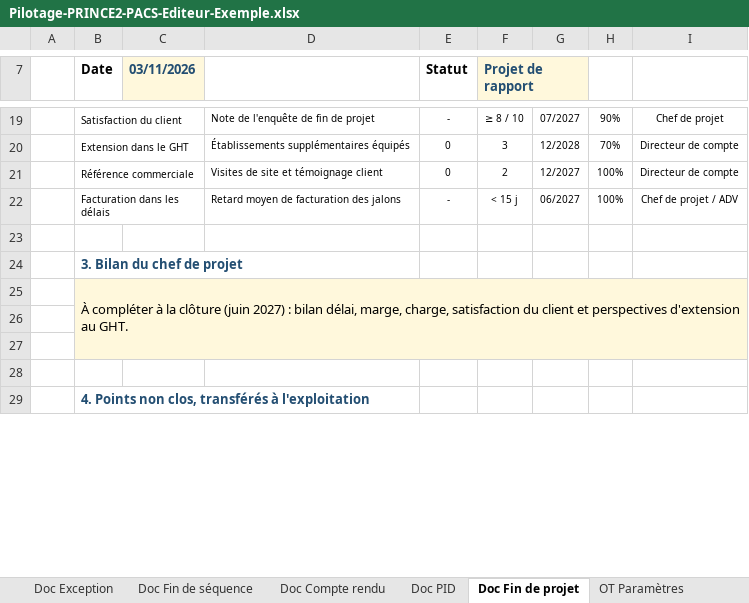
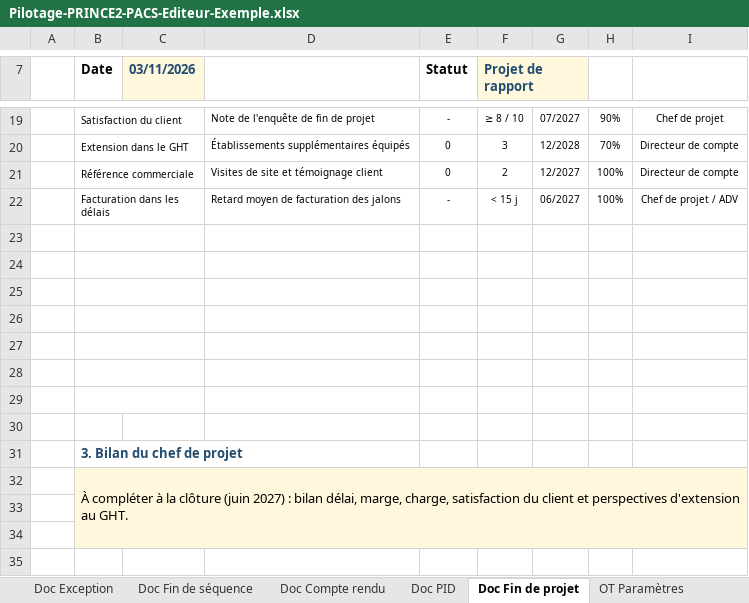
Before and after one commit to Flo128/cockpit-projet-pacs, an Excel workbook: classeurs/Pilotage-PRINCE2-PACS-Editeur-Exemple.xlsx, sheet Doc Fin de projet, drawn as a sheet; only a part is shown, gaps mark what is left out; the shorter side is filled out with more unchanged rows; values as stored, in another font and other column widths than the file's, no borders; conditional formats not drawn; the diff names each change by its address in the sheet, - before the commit and + after, or states it on an @@ line.

```diff
--- a/classeurs/Pilotage-PRINCE2-PACS-Editeur-Exemple.xlsx (sheet Doc Fin de projet)
+++ b/classeurs/Pilotage-PRINCE2-PACS-Editeur-Exemple.xlsx (sheet Doc Fin de projet)
+B23:C23 merged
+row 24: (empty)
+row 25: (empty)
+row 26: (empty)
+row 27: (empty)
+row 28: (empty)
+row 29: (empty)
+row 30: (empty)
```
Also changed, not shown: sheet Business case, sheet Doc PID, formulas that keep their value, charts or pictures, classeurs/Pilotage-PRINCE2-PACS-Editeur-Modele.xlsx, classeurs/Scenario-Projet-Complexe-Orageux.xlsx, 4 other files.
